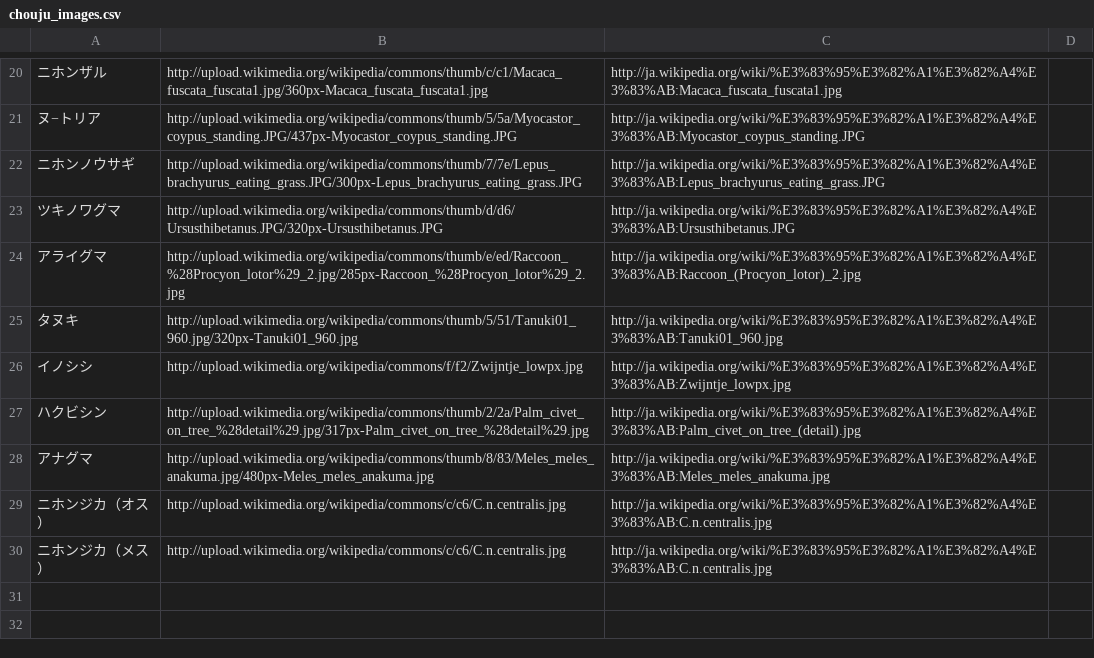
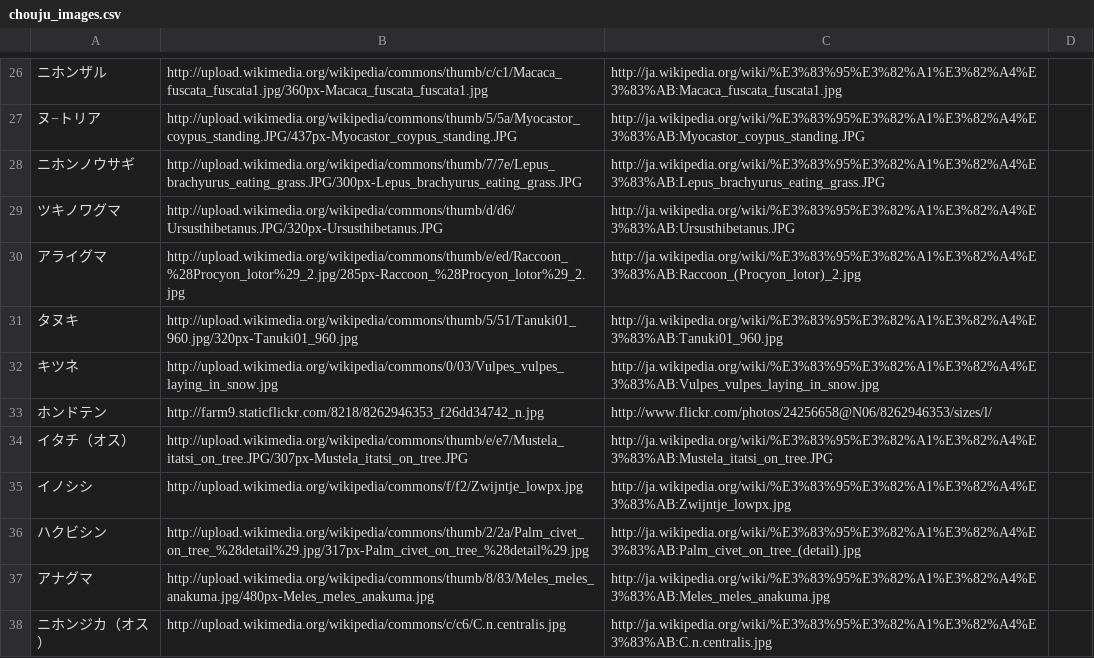
Before and after one commit to rch850/beastmap, a CSV file: data/chouju_images.csv, drawn as a sheet; only a part is shown, gaps mark what is left out; the shorter side is filled out with more unchanged rows; the diff covers the shown part only.

```diff
--- a/data/chouju_images.csv
+++ b/data/chouju_images.csv
@@ -25,2 +31,5 @@
 タヌキ,http://upload.wikimedia.org/wikipedia/commons/thumb/5/51/Tanuki01_960.jpg/320px-Tanuki01_960.jpg,http://ja.wikipedia.org/wiki/%E3%83%95%E3%82%A1%E3%82%A4%E3%83%AB:Tanuki01_960.jpg
+キツネ,http://upload.wikimedia.org/wikipedia/commons/0/03/Vulpes_vulpes_laying_in_snow.jpg,http://ja.wikipedia.org/wiki/%E3%83%95%E3%82%A1%E3%82%A4%E3%83%AB:Vulpes_vulpes_laying_in_snow.jpg
+ホンドテン,http://farm9.staticflickr.com/8218/8262946353_f26dd34742_n.jpg,http://www.flickr.com/photos/24256658@N06/8262946353/sizes/l/
+イタチ（オス）,http://upload.wikimedia.org/wikipedia/commons/thumb/e/e7/Mustela_itatsi_on_tree.JPG/307px-Mustela_itatsi_on_tree.JPG,http://ja.wikipedia.org/wiki/%E3%83%95%E3%82%A1%E3%82%A4%E3%83%AB:Mustela_itatsi_on_tree.JPG
 イノシシ,http://upload.wikimedia.org/wikipedia/commons/f/f2/Zwijntje_lowpx.jpg,http://ja.wikipedia.org/wiki/%E3%83%95%E3%82%A1%E3%82%A4%E3%83%AB:Zwijntje_lowpx.jpg
```
Also changed, not shown: 11 added rows and 4 edited cells elsewhere in this file, 1 other file.
